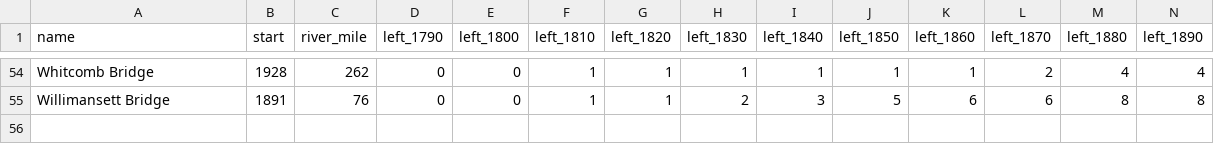
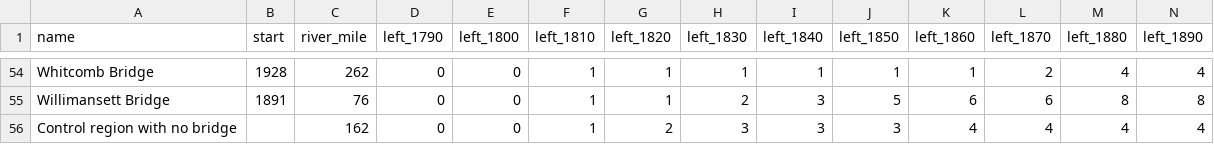
Before and after one commit to korenmiklos/bridges, a CSV file: research_designs/convergence/data/connecticut.csv, drawn as a sheet; only a part is shown, gaps mark what is left out; rows hold the shown columns only; the diff names each change by its address in the sheet, - before the commit and + after, or states it on an @@ line.

```diff
--- a/research_designs/convergence/data/connecticut.csv
+++ b/research_designs/convergence/data/connecticut.csv
+row 56: Control region with no bridge |  | 162 | 0 | 0 | 1 | 2 | 3 | 3 | 3 | 4 | 4 | 4 | 4
```
Also changed, not shown: research_designs/convergence/data/delaware.csv, research_designs/convergence/data/hudson.csv, 10 other files.
